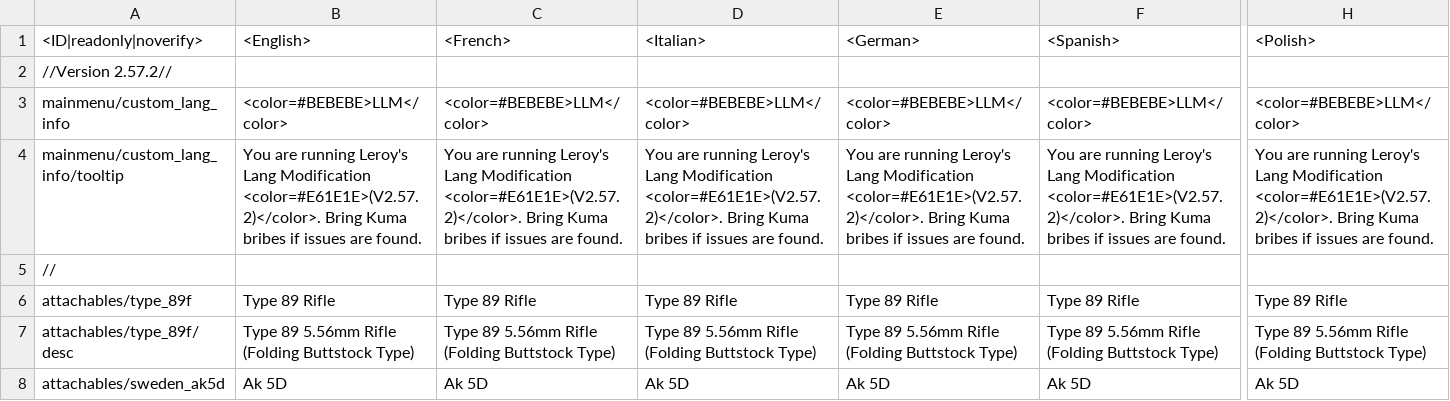
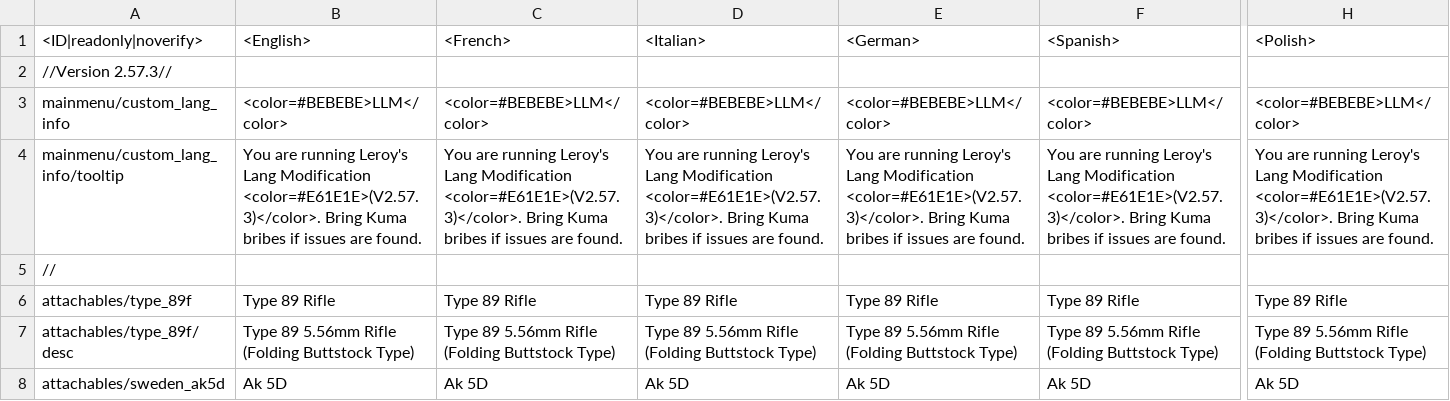
Before and after one commit to leroyonly/warthunder-lang, a CSV file: custom_bp_text.csv, drawn as a sheet; only a part is shown, gaps mark what is left out; the diff covers the shown part only; the diff names each change by its address in the sheet, - before the commit and + after, or states it on an @@ line.

```diff
--- a/custom_bp_text.csv
+++ b/custom_bp_text.csv
-A2 (<ID|readonly|noverify>): //Version 2.57.2//
+A2 (<ID|readonly|noverify>): //Version 2.57.3//
-B4 (<English>): …Lang Modification <color=#E61E1E>(V2.57.2)</color>. Bring Kuma…
+B4 (<English>): …Lang Modification <color=#E61E1E>(V2.57.3)</color>. Bring Kuma…
-C4 (<French>): …Lang Modification <color=#E61E1E>(V2.57.2)</color>. Bring Kuma…
+C4 (<French>): …Lang Modification <color=#E61E1E>(V2.57.3)</color>. Bring Kuma…
-D4 (<Italian>): …Lang Modification <color=#E61E1E>(V2.57.2)</color>. Bring Kuma…
+D4 (<Italian>): …Lang Modification <color=#E61E1E>(V2.57.3)</color>. Bring Kuma…
-E4 (<German>): …Lang Modification <color=#E61E1E>(V2.57.2)</color>. Bring Kuma…
+E4 (<German>): …Lang Modification <color=#E61E1E>(V2.57.3)</color>. Bring Kuma…
-F4 (<Spanish>): …Lang Modification <color=#E61E1E>(V2.57.2)</color>. Bring Kuma…
+F4 (<Spanish>): …Lang Modification <color=#E61E1E>(V2.57.3)</color>. Bring Kuma…
-H4 (<Polish>): …Lang Modification <color=#E61E1E>(V2.57.2)</color>. Bring Kuma…
+H4 (<Polish>): …Lang Modification <color=#E61E1E>(V2.57.3)</color>. Bring Kuma…
```
Also changed, not shown: 11 edited cells elsewhere in this file, custom_inf_modifications.csv, custom_inf_weapons.csv, 9 other files.
